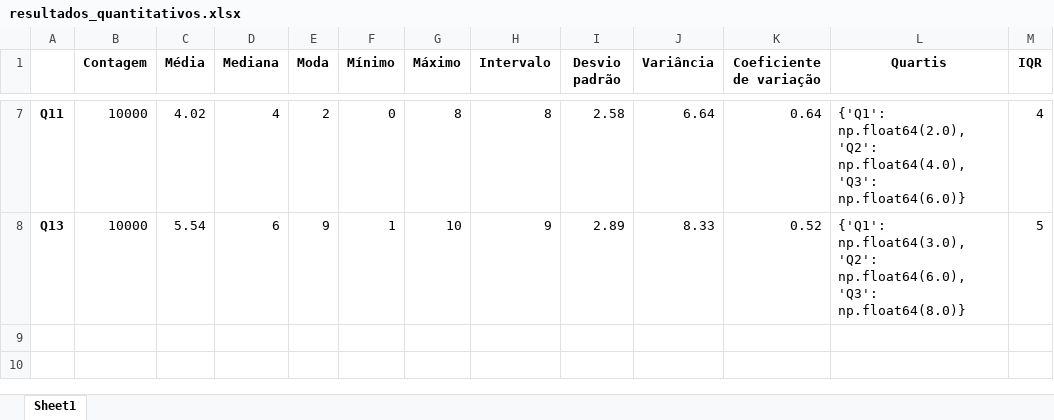
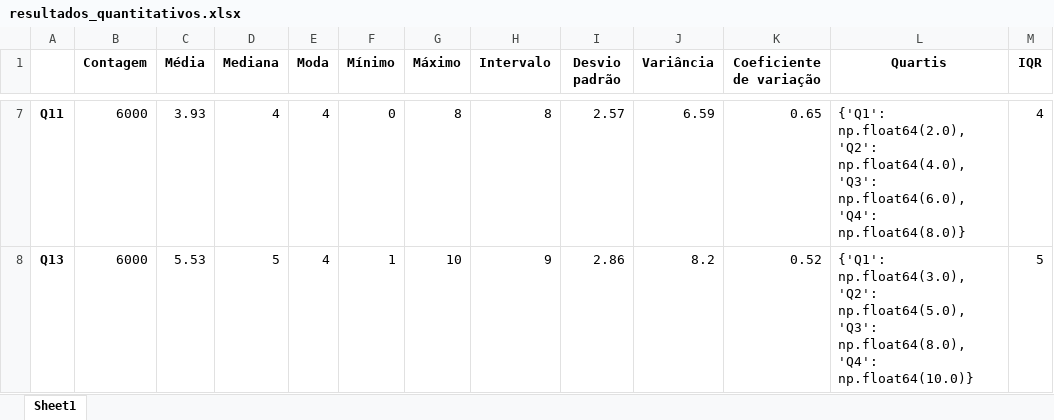
Before and after one commit to ian-zaque/EXA-709_estatistica, an Excel workbook: DB/resultados_quantitativos.xlsx, sheet Sheet1, drawn as a sheet; only a part is shown, gaps mark what is left out; values as stored, in another font and other column widths than the file's, no borders; the diff covers the shown part only; the diff names each change by its address in the sheet, - before the commit and + after, or states it on an @@ line.

```diff
--- a/DB/resultados_quantitativos.xlsx (sheet Sheet1)
+++ b/DB/resultados_quantitativos.xlsx (sheet Sheet1)
-B7:B8 (Contagem): 10000
+B7:B8 (Contagem): 6000
-C7 (Média): 4.02
+C7 (Média): 3.93
-E7 (Moda): 2
+E7 (Moda): 4
-I7 (Desvio padrão): 2.58
+I7 (Desvio padrão): 2.57
-J7 (Variância): 6.64
+J7 (Variância): 6.59
-K7 (Coeficiente de variação): 0.64
+K7 (Coeficiente de variação): 0.65
-L7 (Quartis): …np.float64(4.0), 'Q3': np.float64(6.0)}
+L7 (Quartis): …np.float64(4.0), 'Q3': np.float64(6.0), 'Q4': np.float64(8.0)}
-C8 (Média): 5.54
+C8 (Média): 5.53
-D8 (Mediana): 6
+D8 (Mediana): 5
-E8 (Moda): 9
+E8 (Moda): 4
-I8 (Desvio padrão): 2.89
+I8 (Desvio padrão): 2.86
-J8 (Variância): 8.33
+J8 (Variância): 8.2
-L8 (Quartis): …np.float64(3.0), 'Q2': np.float64(6.0), 'Q3': np.float64(8.0)}
+L8 (Quartis): …np.float64(3.0), 'Q2': np.float64(5.0), 'Q3': np.float64(8.0), 'Q4': np.float64(10.0)}
```
Also changed, not shown: 34 edited cells elsewhere in this sheet, DB/resultados_relacionaveis.xlsx, 58 other files.
